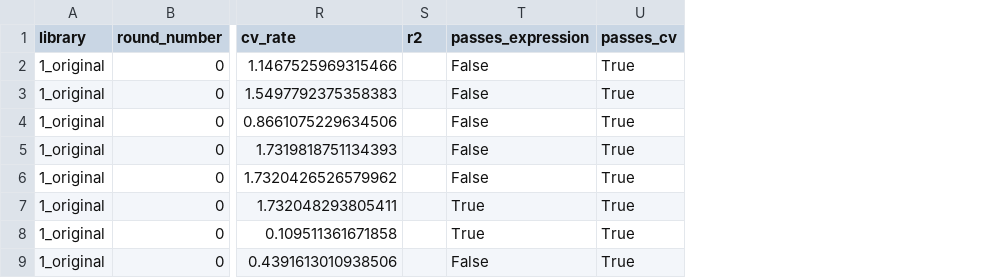
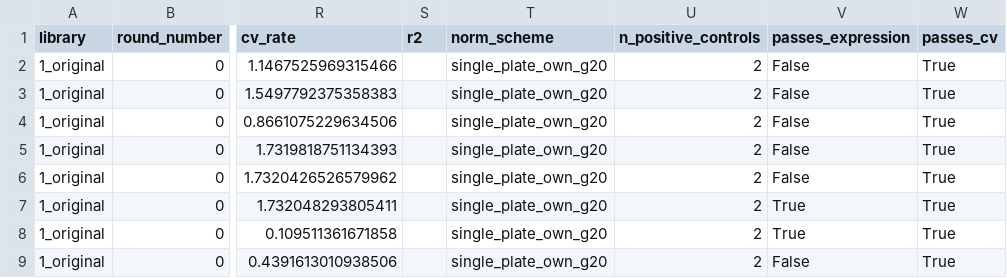
Before and after one commit to 0merle0/cleo, a CSV file: paper/figures/data/petase_1_original.csv, drawn as a sheet; only a part is shown, gaps mark what is left out; the diff names each change by its address in the sheet, - before the commit and + after, or states it on an @@ line.

```diff
--- a/paper/figures/data/petase_1_original.csv
+++ b/paper/figures/data/petase_1_original.csv
+column T (norm_scheme), rows 2-9: all single_plate_own_g20
+column U (n_positive_controls), rows 2-9: all 2
```
Also changed, not shown: 5 other files.
